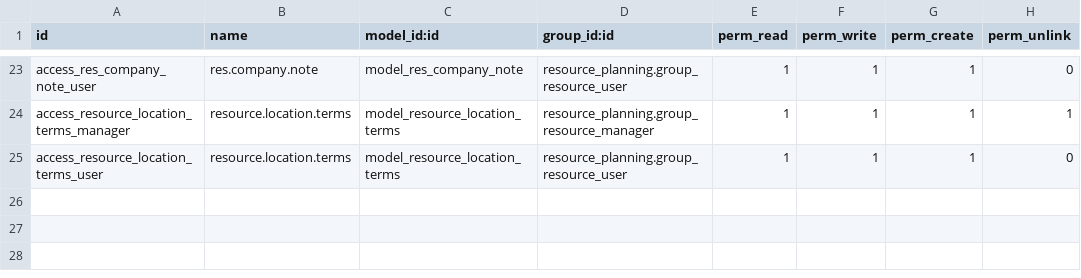
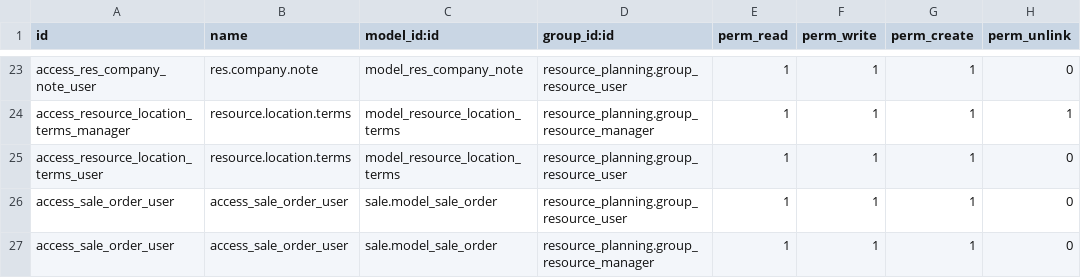
Before and after one commit to coopiteasy/addons, a CSV file: resource_activity/security/ir.model.access.csv, drawn as a sheet; only a part is shown, gaps mark what is left out; the diff names each change by its address in the sheet, - before the commit and + after, or states it on an @@ line.

Commit message:
[IMP] resource_activity: access to sale orders

```diff
--- a/resource_activity/security/ir.model.access.csv
+++ b/resource_activity/security/ir.model.access.csv
+row 26: access_sale_order_user | access_sale_order_user | sale.model_sale_order | resource_planning.group_resource_user | 1 | 1 | 1 | 0
+row 27: access_sale_order_user | access_sale_order_user | sale.model_sale_order | resource_planning.group_resource_manager | 1 | 1 | 1 | 0
```
